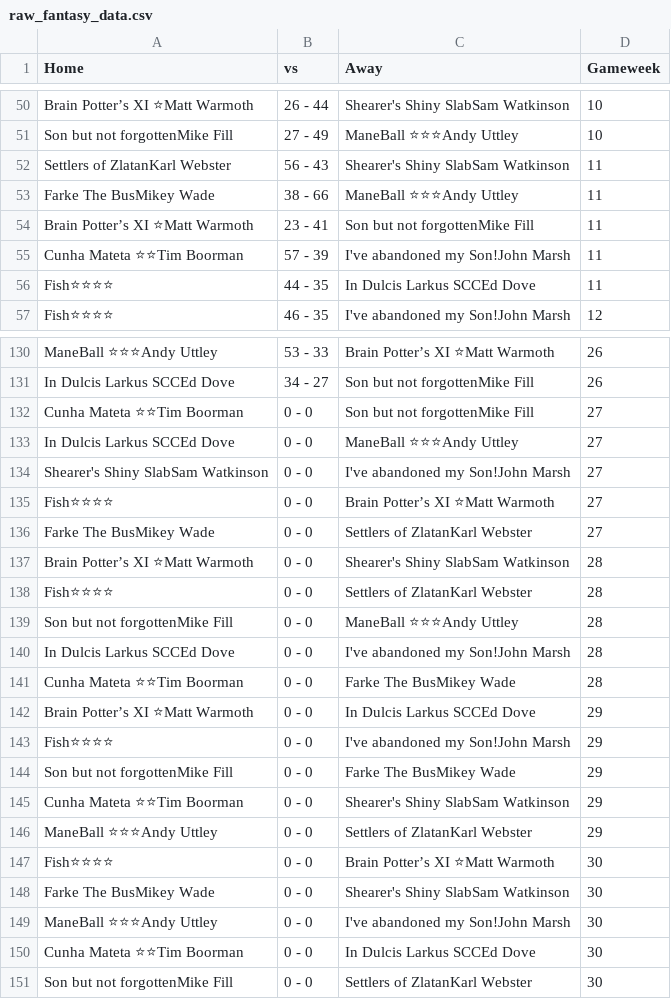
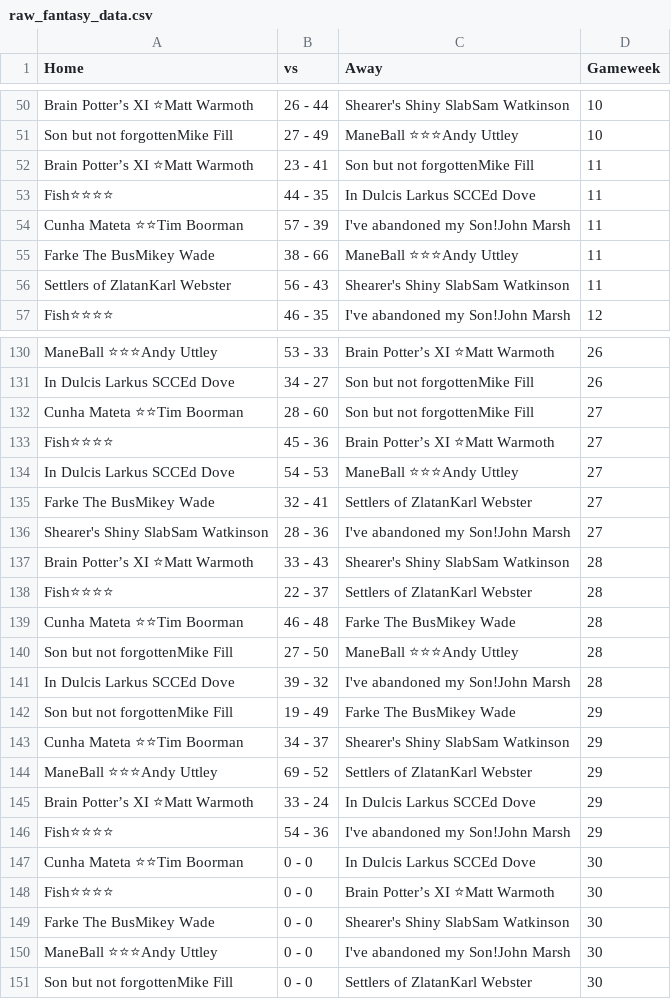
Before and after one commit to andyuttley/jimmyApp, a CSV file: raw_fantasy_data.csv, drawn as a sheet; only a part is shown, gaps mark what is left out; removed rows and columns are numbered as before the commit, all else as after; the diff covers the shown part only; the diff names each change by its address in the sheet, - before the commit and + after, or states it on an @@ line.

```diff
--- a/raw_fantasy_data.csv
+++ b/raw_fantasy_data.csv
@@ row 54 moved to row 52: Brain Potter’s XI ⭐Matt Warmoth @@
@@ row 56 moved to row 53: Fish⭐⭐⭐⭐ @@
@@ row 55 moved to row 54: Cunha Mateta ⭐⭐Tim Boorman @@
@@ row 53 moved to row 55: Farke The BusMikey Wade @@
-B132 (vs): 0 - 0
+B132 (vs): 28 - 60
-row 133: In Dulcis Larkus SCCEd Dove | 0 - 0 | ManeBall ⭐⭐⭐Andy Uttley | 27
-row 134: Shearer's Shiny SlabSam Watkinson | 0 - 0 | I've abandoned my Son!John Marsh | 27
-B133 (vs): 0 - 0
+B133 (vs): 45 - 36
+row 134: In Dulcis Larkus SCCEd Dove | 54 - 53 | ManeBall ⭐⭐⭐Andy Uttley | 27
-B135 (vs): 0 - 0
+B135 (vs): 32 - 41
+row 136: Shearer's Shiny SlabSam Watkinson | 28 - 36 | I've abandoned my Son!John Marsh | 27
-B137 (vs): 0 - 0
+B137 (vs): 33 - 43
-B138 (vs): 0 - 0
+B138 (vs): 22 - 37
+row 139: Cunha Mateta ⭐⭐Tim Boorman | 46 - 48 | Farke The BusMikey Wade | 28
-B140 (vs): 0 - 0
+B140 (vs): 27 - 50
-B141 (vs): 0 - 0
+B141 (vs): 39 - 32
-row 141: Cunha Mateta ⭐⭐Tim Boorman | 0 - 0 | Farke The BusMikey Wade | 28
-row 142: Brain Potter’s XI ⭐Matt Warmoth | 0 - 0 | In Dulcis Larkus SCCEd Dove | 29
-row 143: Fish⭐⭐⭐⭐ | 0 - 0 | I've abandoned my Son!John Marsh | 29
-B142 (vs): 0 - 0
+B142 (vs): 19 - 49
-B143 (vs): 0 - 0
+B143 (vs): 34 - 37
-B144 (vs): 0 - 0
+B144 (vs): 69 - 52
+row 145: Brain Potter’s XI ⭐Matt Warmoth | 33 - 24 | In Dulcis Larkus SCCEd Dove | 29
+row 146: Fish⭐⭐⭐⭐ | 54 - 36 | I've abandoned my Son!John Marsh | 29
@@ row 150 moved to row 147: Cunha Mateta ⭐⭐Tim Boorman @@
```
Also changed, not shown: 38 moved rows elsewhere in this file, final_df.csv, finishing_positions.csv, 15 other files.
